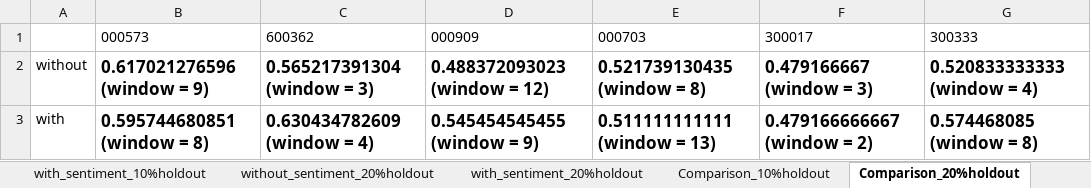
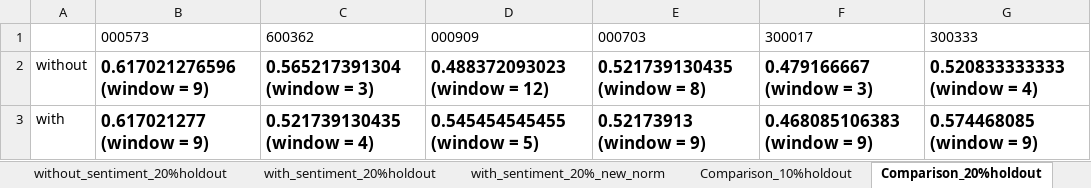
Before and after one commit to runzhoucao/Columbia-COMS4995-StockPrediction, an Excel workbook: result.xlsx, sheet Comparison_20%holdout, drawn as a sheet; values as stored, in another font and other column widths than the file's, no borders; the diff names each change by its address in the sheet, - before the commit and + after, or states it on an @@ line.

```diff
--- a/result.xlsx (sheet Comparison_20%holdout)
+++ b/result.xlsx (sheet Comparison_20%holdout)
+sheet tab: with_sentiment_20%_new_norm
-B3: 0.595744680851 (window = 8)
+B3: 0.617021277 (window = 9)
-C3: 0.630434782609 (window = 4)
+C3: 0.521739130435 (window = 4)
-D3: 0.545454545455 (window = 9)
+D3: 0.545454545455 (window = 5)
-E3: 0.511111111111 (window = 13)
+E3: 0.52173913 (window = 9)
-F3: 0.479166666667 (window = 2)
+F3: 0.468085106383 (window = 9)
-G3: 0.574468085 (window = 8)
+G3: 0.574468085 (window = 9)
```
Also changed, not shown: sheet Comparison_10%holdout, other sheet tabs, 2 other files.
